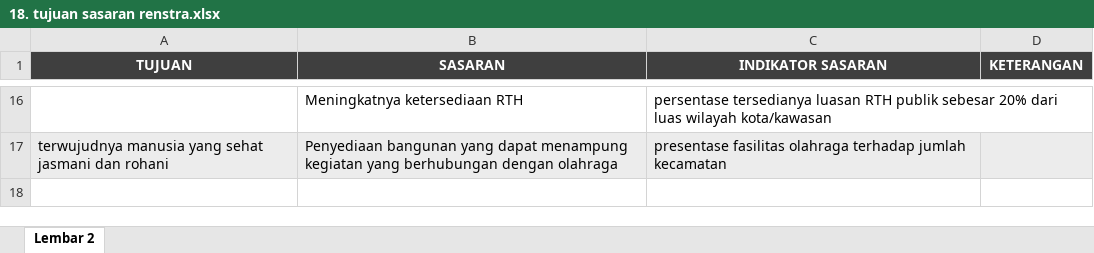
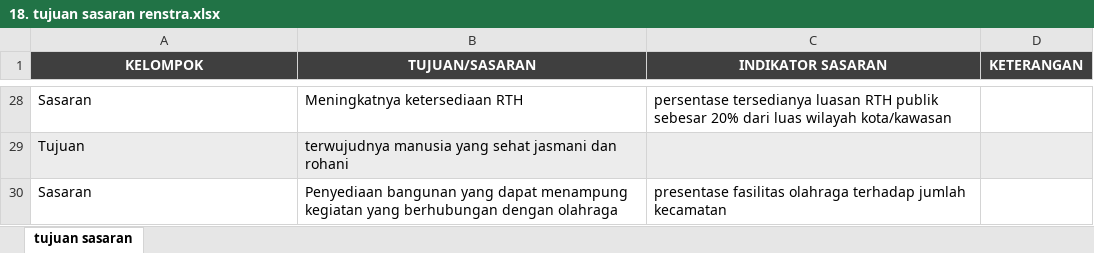
Before and after one commit to allweDepth/sesendok, an Excel workbook: public/template/18. tujuan sasaran renstra.xlsx, sheet tujuan sasaran, drawn as a sheet; only a part is shown, gaps mark what is left out; values as stored, in another font and other column widths than the file's, no borders; charts and pictures not drawn; addresses are those after the commit; the diff covers the shown part only; the diff names each change by its address in the sheet, - before the commit and + after, or states it on an @@ line.

```diff
--- a/public/template/18. tujuan sasaran renstra.xlsx (sheet tujuan sasaran)
+++ b/public/template/18. tujuan sasaran renstra.xlsx (sheet tujuan sasaran)
-sheet tab: Lembar 2
+sheet tab: tujuan sasaran
-A1: TUJUAN
+A1: KELOMPOK
-B1: SASARAN
+B1: TUJUAN/SASARAN
-A28 (KELOMPOK): (empty)
+A28 (KELOMPOK): Sasaran
+row 29: Tujuan | terwujudnya manusia yang sehat jasmani dan rohani
-A30 (KELOMPOK): terwujudnya manusia yang sehat jasmani dan rohani
+A30 (KELOMPOK): Sasaran
-A30:D30 fill: #ECECEC
+A30:D30 fill: none
```
Also changed, not shown: 12 added rows, 14 edited cells and cell formats elsewhere in this sheet, 3 other files.
